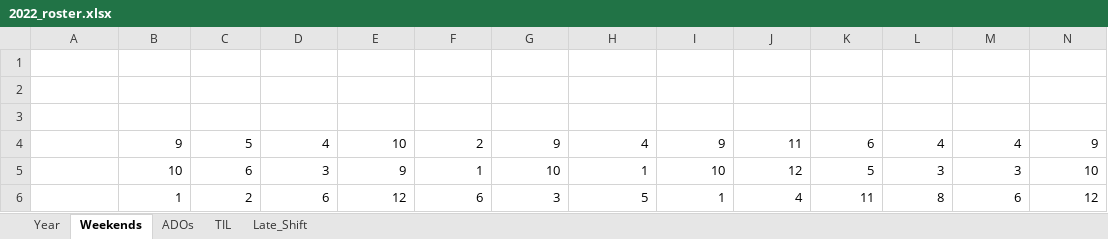
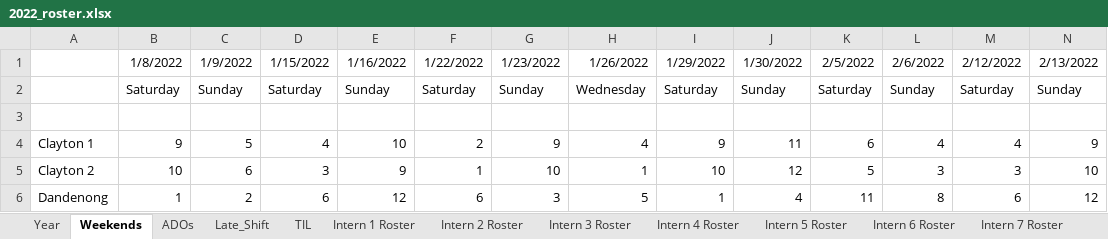
Before and after one commit to Swanchris/Intern-Roster, an Excel workbook: output/2022_roster.xlsx, sheet Weekends, drawn as a sheet; only a part is shown; values as stored, in another font and other column widths than the file's, no borders; conditional formats not drawn; removed rows and columns are numbered as before the commit, all else as after; rows hold the shown columns only; the diff names each change by its address in the sheet, - before the commit and + after, or states it on an @@ line.

```diff
--- a/output/2022_roster.xlsx (sheet Weekends)
+++ b/output/2022_roster.xlsx (sheet Weekends)
+sheet tab: Intern 1 Roster
+sheet tab: Intern 2 Roster
+sheet tab: Intern 3 Roster
+sheet tab: Intern 4 Roster
+sheet tab: Intern 5 Roster
+sheet tab: Intern 6 Roster
+sheet tab: Intern 7 Roster
@@ sheet tab order changed: Year | Weekends | ADOs | Late_Shift | TIL | Intern 1 Roster | Intern 2 Roster | Intern 3 Roster | Intern 4 Roster | Intern 5 Roster | Intern 6 Roster | Intern 7 Roster @@
+row 1:  | 1/8/2022 | 1/9/2022 | 1/15/2022 | 1/16/2022 | 1/22/2022 | 1/23/2022 | 1/26/2022 | 1/29/2022 | 1/30/2022 | 2/5/2022 | 2/6/2022 | 2/12/2022 | 2/13/2022
+row 2:  | Saturday | Sunday | Saturday | Sunday | Saturday | Sunday | Wednesday | Saturday | Sunday | Saturday | Sunday | Saturday | Sunday
-row 2: (empty)
-row 3: (empty)
-A4: (empty)
+A4: Clayton 1
-A5: (empty)
+A5: Clayton 2
-A6: (empty)
+A6: Dandenong
```
Also changed, not shown: sheet Year, sheet TIL, sheet ADOs, sheet Late_Shift, other sheet tabs, 2 other files.
